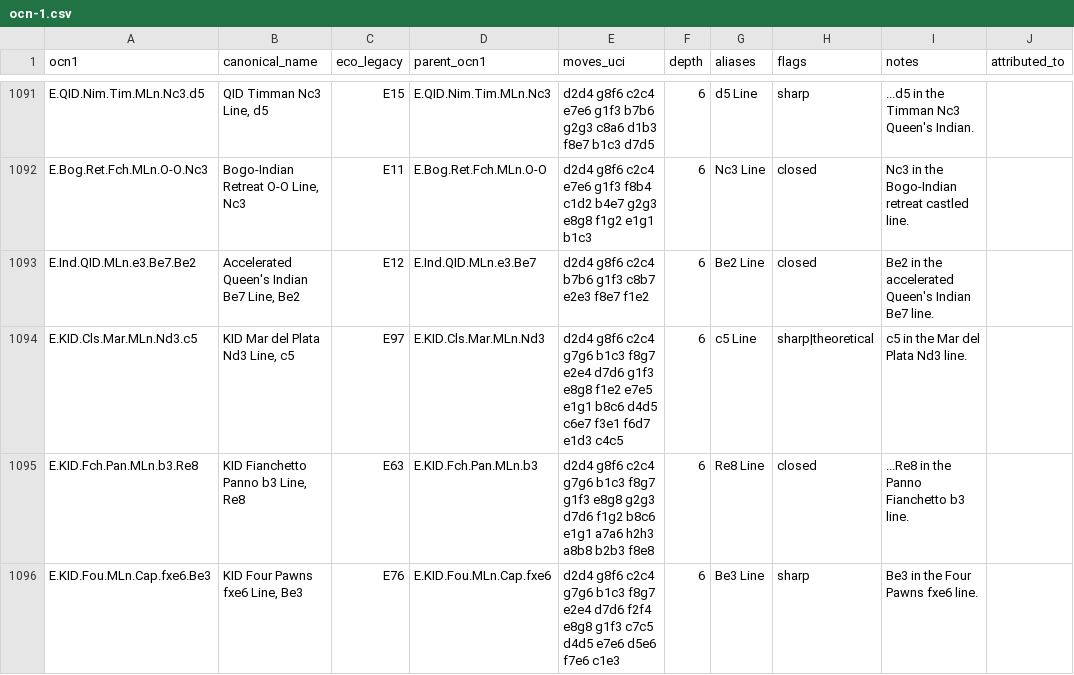
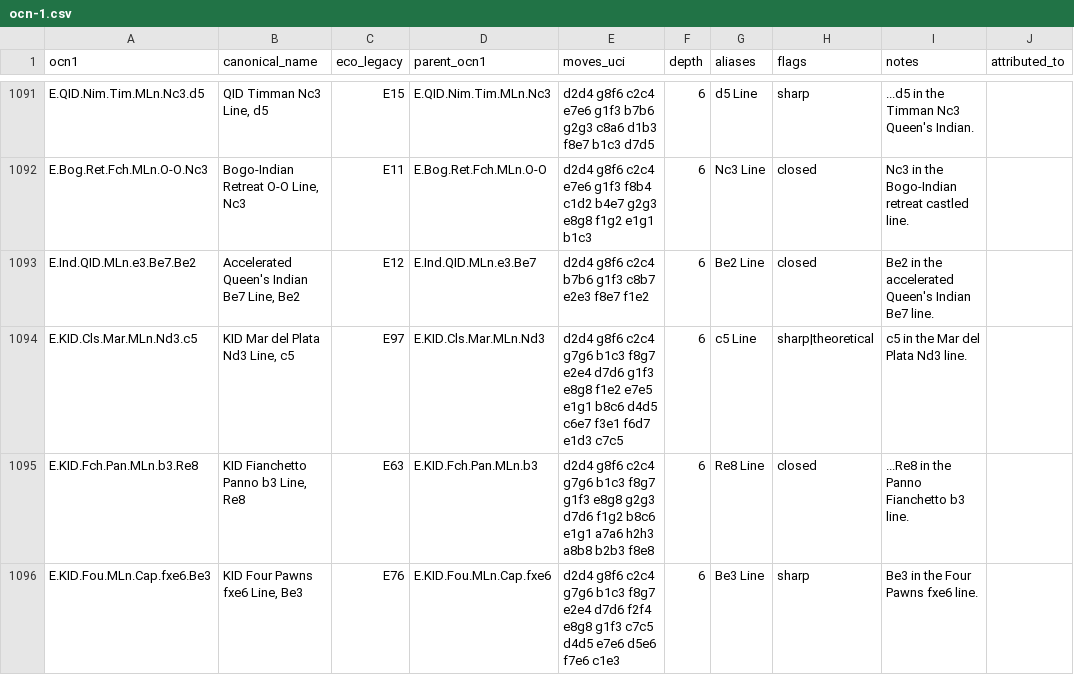
Before and after one commit to escacsfigueres/ocn, a CSV file: catalog/ocn-1.csv, drawn as a sheet; only a part is shown, gaps mark what is left out; the diff covers the shown part only; the diff names each change by its address in the sheet, - before the commit and + after, or states it on an @@ line.

```diff
--- a/catalog/ocn-1.csv
+++ b/catalog/ocn-1.csv
-E1094 (moves_uci): …f6d7 e1d3 c4c5
+E1094 (moves_uci): …f6d7 e1d3 c7c5
```
Also changed, not shown: 35 edited cells elsewhere in this file.
